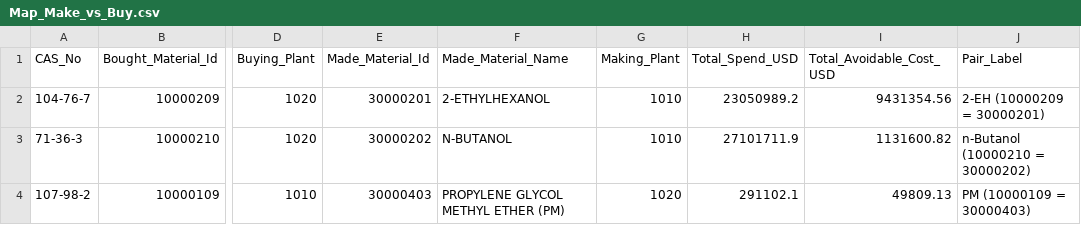
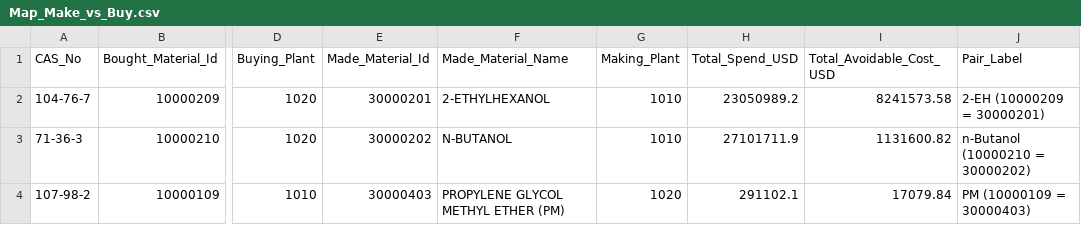
Before and after one commit to aviratp14-oss/chemical-data-analyst-portfolio, a CSV file: project-C-sap-chemical-portfolio/data/clean/Map_Make_vs_Buy.csv, drawn as a sheet; only a part is shown, gaps mark what is left out; the diff names each change by its address in the sheet, - before the commit and + after, or states it on an @@ line.

```diff
--- a/project-C-sap-chemical-portfolio/data/clean/Map_Make_vs_Buy.csv
+++ b/project-C-sap-chemical-portfolio/data/clean/Map_Make_vs_Buy.csv
-I2 (Total_Avoidable_Cost_USD): 9431354.56
+I2 (Total_Avoidable_Cost_USD): 8241573.58
-I4 (Total_Avoidable_Cost_USD): 49809.13
+I4 (Total_Avoidable_Cost_USD): 17079.84
```
Also changed, not shown: project-C-sap-chemical-portfolio/data/clean/Dim_Material.csv, project-C-sap-chemical-portfolio/data/clean/Fact_Make_vs_Buy.csv, 13 other files.
